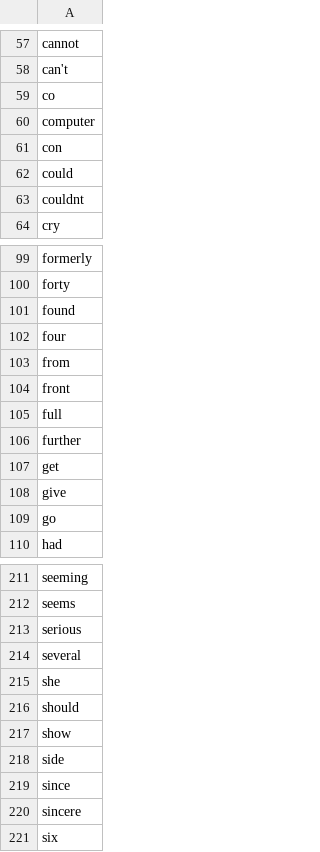
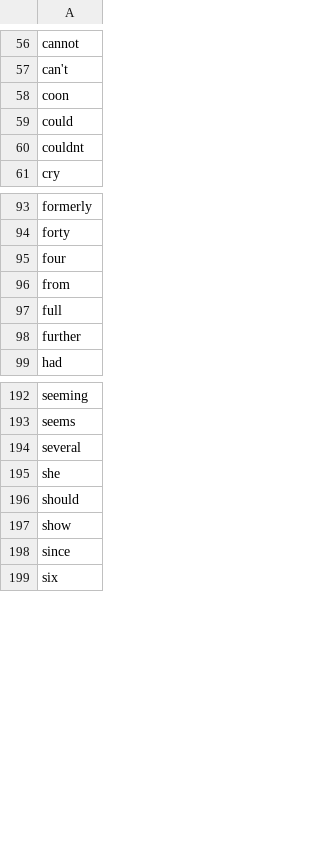
Before and after one commit to psydeolite/apictionary, a CSV file: static/stop.csv, drawn as a sheet; only a part is shown, gaps mark what is left out; the diff covers the shown part only.

```diff
--- a/static/stop.csv
+++ b/static/stop.csv
@@ -58,5 +57,3 @@ cannot
 can't
-co
-computer
-con
+coon
 could
@@ -100,11 +94,6 @@ formerly
 forty
-found
 four
 from
-front
 full
 further
-get
-give
-go
 had
@@ -212,3 +193,2 @@ seeming
 seems
-serious
 several
@@ -217,5 +197,3 @@ should
 show
-side
 since
-sincere
 six
```
Also changed, not shown: 15 removed rows elsewhere in this file, 3 other files.
